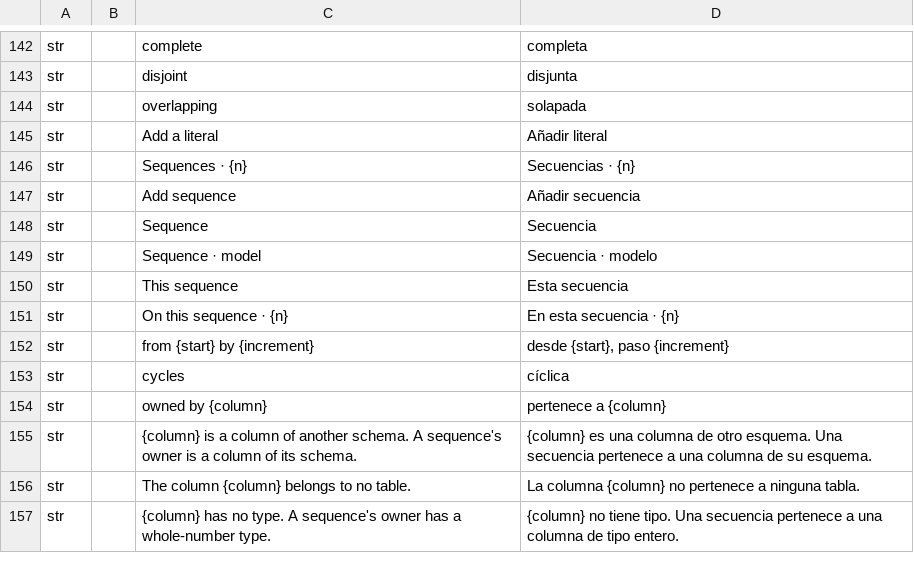
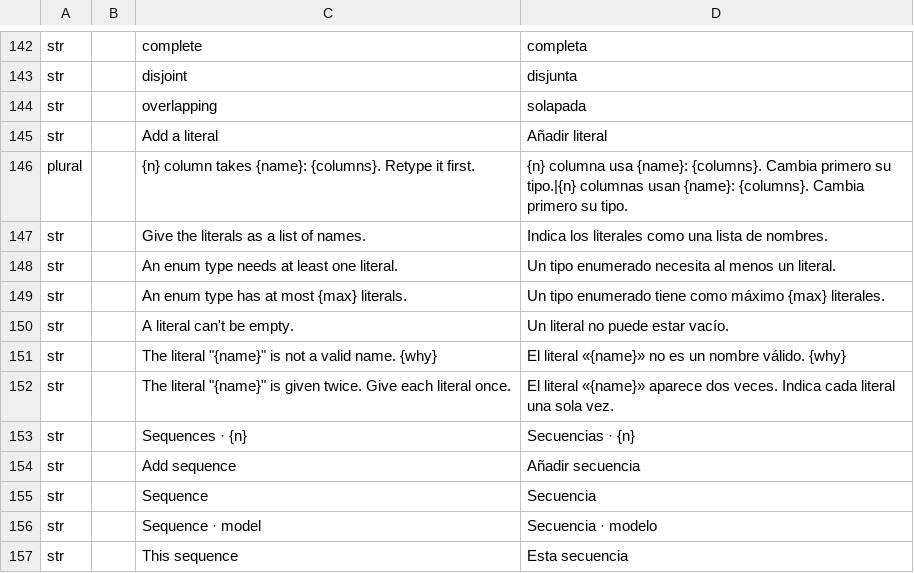
Before and after one commit to software-vision-ai/archforge, a TSV file: crates/ui-egui/src/i18n/es.tsv, drawn as a sheet; only a part is shown, gaps mark what is left out; the shorter side is filled out with more unchanged rows.

```diff
--- a/crates/ui-egui/src/i18n/es.tsv
+++ b/crates/ui-egui/src/i18n/es.tsv
@@ -145,2 +145,9 @@ str		overlapping	solapada
 str		Add a literal	Añadir literal
+plural		{n} column takes {name}: {columns}. Retype it first.	{n} columna usa {name}: {columns}. Cambia primero su tipo.|{n} columnas usan {name}: {columns}. Cambia primero su tipo.
+str		Give the literals as a list of names.	Indica los literales como una lista de nombres.
+str		An enum type needs at least one literal.	Un tipo enumerado necesita al menos un literal.
+str		An enum type has at most {max} literals.	Un tipo enumerado tiene como máximo {max} literales.
+str		A literal can't be empty.	Un literal no puede estar vacío.
+str		The literal "{name}" is not a valid name. {why}	El literal «{name}» no es un nombre válido. {why}
+str		The literal "{name}" is given twice. Give each literal once.	El literal «{name}» aparece dos veces. Indica cada literal una sola vez.
 str		Sequences · {n}	Secuencias · {n}
```
Also changed, not shown: crates/ui-egui/src/i18n/de.tsv, crates/ui-egui/src/i18n/en.tsv, 14 other files.
